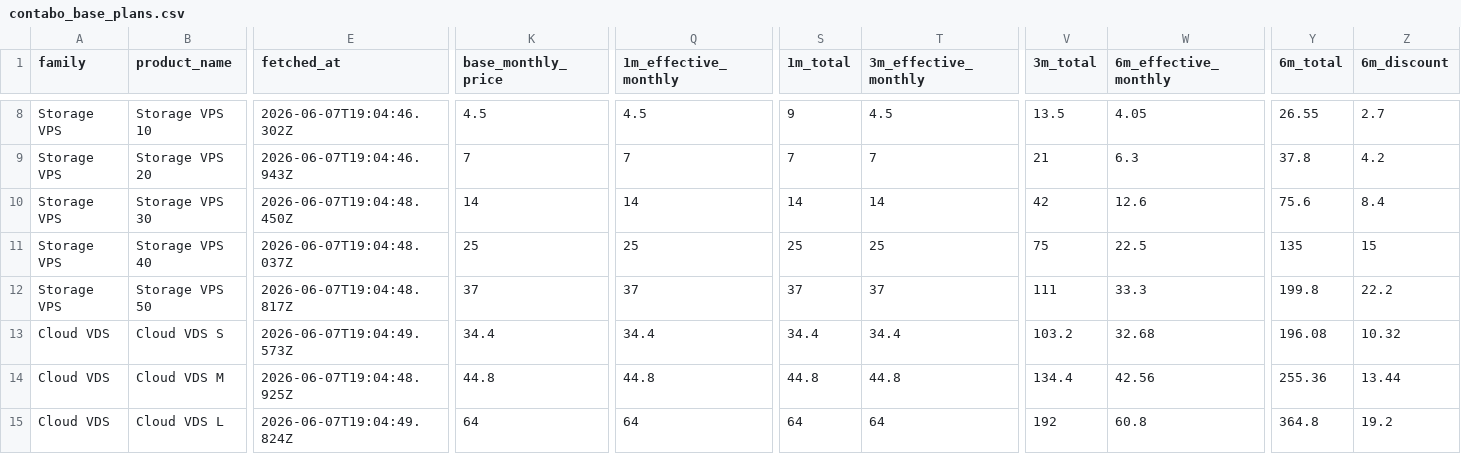
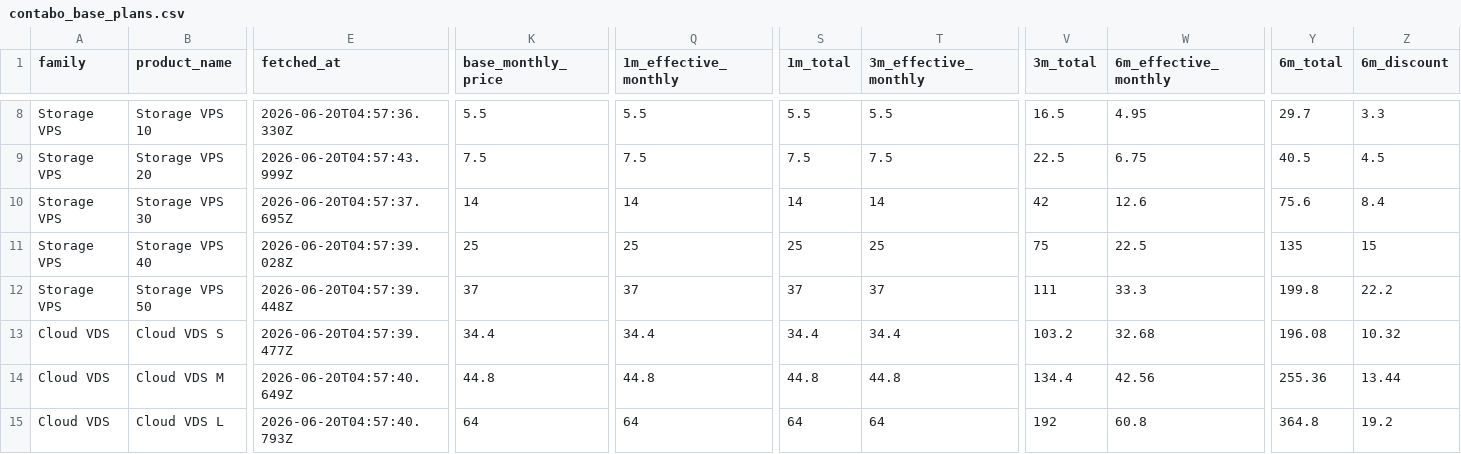
Before and after one commit to securiace-dev/contabo-pricing-scraper, a CSV file: data/output/contabo_base_plans.csv, drawn as a sheet; only a part is shown, gaps mark what is left out; the diff covers the shown part only; the diff names each change by its address in the sheet, - before the commit and + after, or states it on an @@ line.

```diff
--- a/data/output/contabo_base_plans.csv
+++ b/data/output/contabo_base_plans.csv
-E8 (fetched_at): 2026-06-07T19:04:46.302Z
+E8 (fetched_at): 2026-06-20T04:57:36.330Z
-K8 (base_monthly_price): 4.5
+K8 (base_monthly_price): 5.5
-Q8 (1m_effective_monthly): 4.5
+Q8 (1m_effective_monthly): 5.5
-S8 (1m_total): 9
+S8 (1m_total): 5.5
-T8 (3m_effective_monthly): 4.5
+T8 (3m_effective_monthly): 5.5
-V8 (3m_total): 13.5
+V8 (3m_total): 16.5
-W8 (6m_effective_monthly): 4.05
+W8 (6m_effective_monthly): 4.95
-Y8 (6m_total): 26.55
+Y8 (6m_total): 29.7
-Z8 (6m_discount): 2.7
+Z8 (6m_discount): 3.3
-E9 (fetched_at): 2026-06-07T19:04:46.943Z
+E9 (fetched_at): 2026-06-20T04:57:43.999Z
-K9 (base_monthly_price): 7
+K9 (base_monthly_price): 7.5
-Q9 (1m_effective_monthly): 7
+Q9 (1m_effective_monthly): 7.5
-S9 (1m_total): 7
+S9 (1m_total): 7.5
-T9 (3m_effective_monthly): 7
+T9 (3m_effective_monthly): 7.5
-V9 (3m_total): 21
+V9 (3m_total): 22.5
-W9 (6m_effective_monthly): 6.3
+W9 (6m_effective_monthly): 6.75
-Y9 (6m_total): 37.8
+Y9 (6m_total): 40.5
-Z9 (6m_discount): 4.2
+Z9 (6m_discount): 4.5
-E10 (fetched_at): 2026-06-07T19:04:48.450Z
+E10 (fetched_at): 2026-06-20T04:57:37.695Z
-E11 (fetched_at): 2026-06-07T19:04:48.037Z
+E11 (fetched_at): 2026-06-20T04:57:39.028Z
-E12 (fetched_at): 2026-06-07T19:04:48.817Z
+E12 (fetched_at): 2026-06-20T04:57:39.448Z
-E13 (fetched_at): 2026-06-07T19:04:49.573Z
+E13 (fetched_at): 2026-06-20T04:57:39.477Z
-E14 (fetched_at): 2026-06-07T19:04:48.925Z
+E14 (fetched_at): 2026-06-20T04:57:40.649Z
-E15 (fetched_at): 2026-06-07T19:04:49.824Z
+E15 (fetched_at): 2026-06-20T04:57:40.793Z
```
Also changed, not shown: 40 edited cells elsewhere in this file, data/output/contabo_option_catalog.csv, 9 other files.
